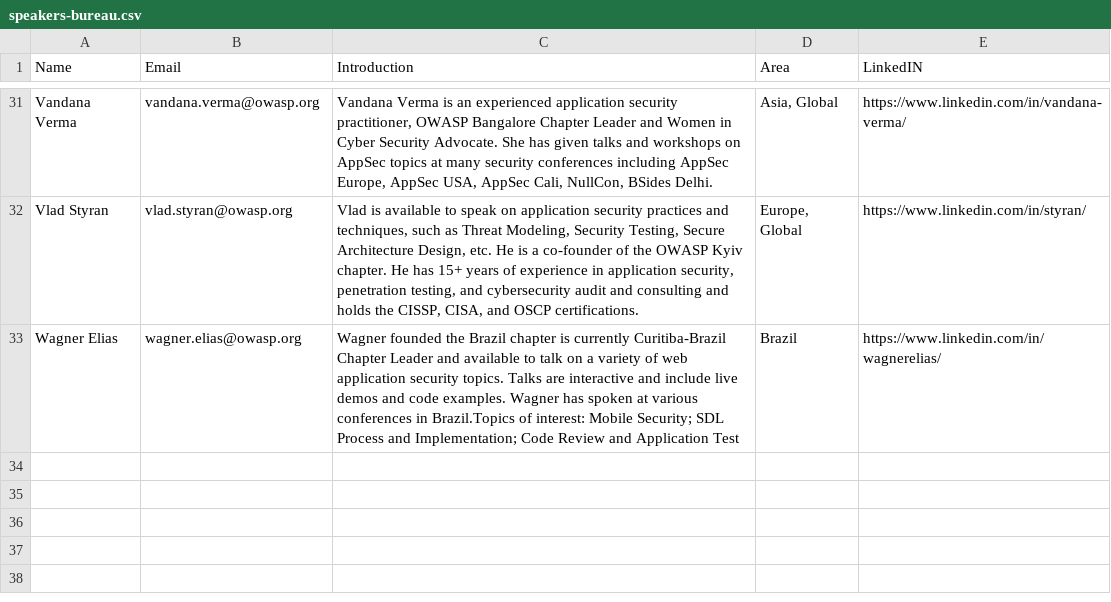
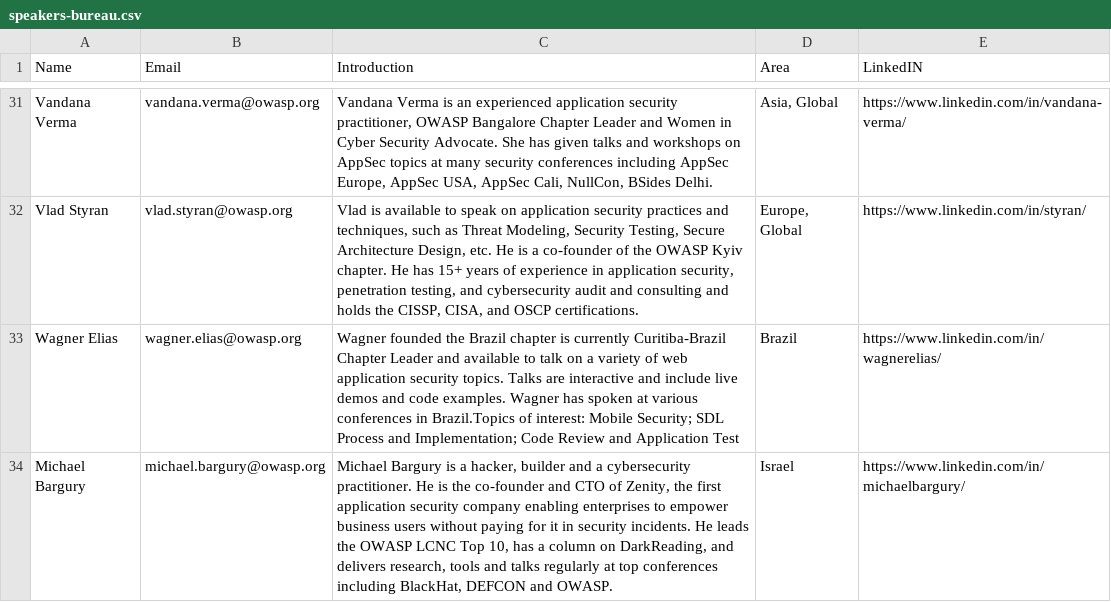
Before and after one commit to OWASP/www-committee-chapter, a CSV file: resources/speakers/speakers-bureau.csv, drawn as a sheet; only a part is shown, gaps mark what is left out.

Commit message:
Add Michael Bargury

```diff
--- a/resources/speakers/speakers-bureau.csv
+++ b/resources/speakers/speakers-bureau.csv
@@ -33 +33,2 @@ Vlad Styran,vlad.styran@owasp.org,"Vlad is available to speak on application sec
 Wagner Elias,wagner.elias@owasp.org,Wagner founded the Brazil chapter is currently Curitiba-Brazil Chapter Leader and available to talk on a variety of web application security topics. Talks are interactive and include live demos and code examples. Wagner has spoken at various conferences in Brazil.Topics of interest: Mobile Security; SDL Process and Implementation; Code Review and Application Test,Brazil,https://www.linkedin.com/in/wagnerelias/
+Michael Bargury,michael.bargury@owasp.org,"Michael Bargury is a hacker, builder and a cybersecurity practitioner. He is the co-founder and CTO of Zenity, the first application security company enabling enterprises to empower business users without paying for it in security incidents. He leads the OWASP LCNC Top 10, has a column on DarkReading, and delivers research, tools and talks regularly at top conferences including BlackHat, DEFCON and OWASP.",Israel,https://www.linkedin.com/in/michaelbargury/
```
